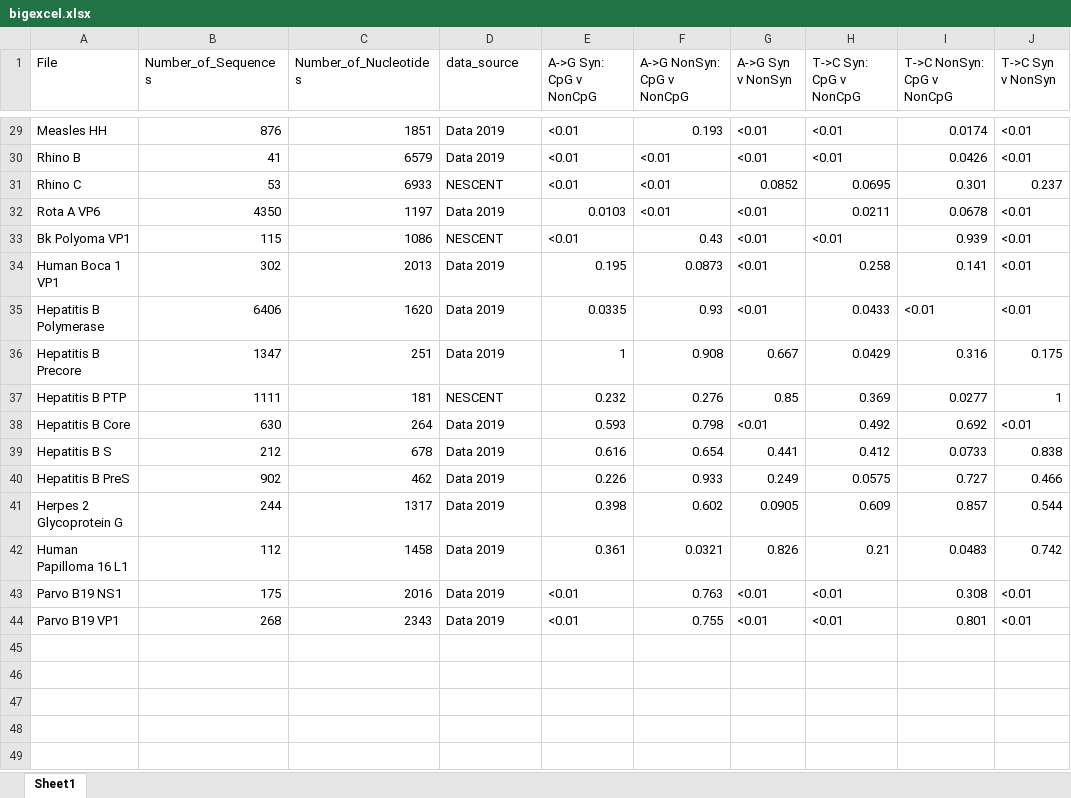
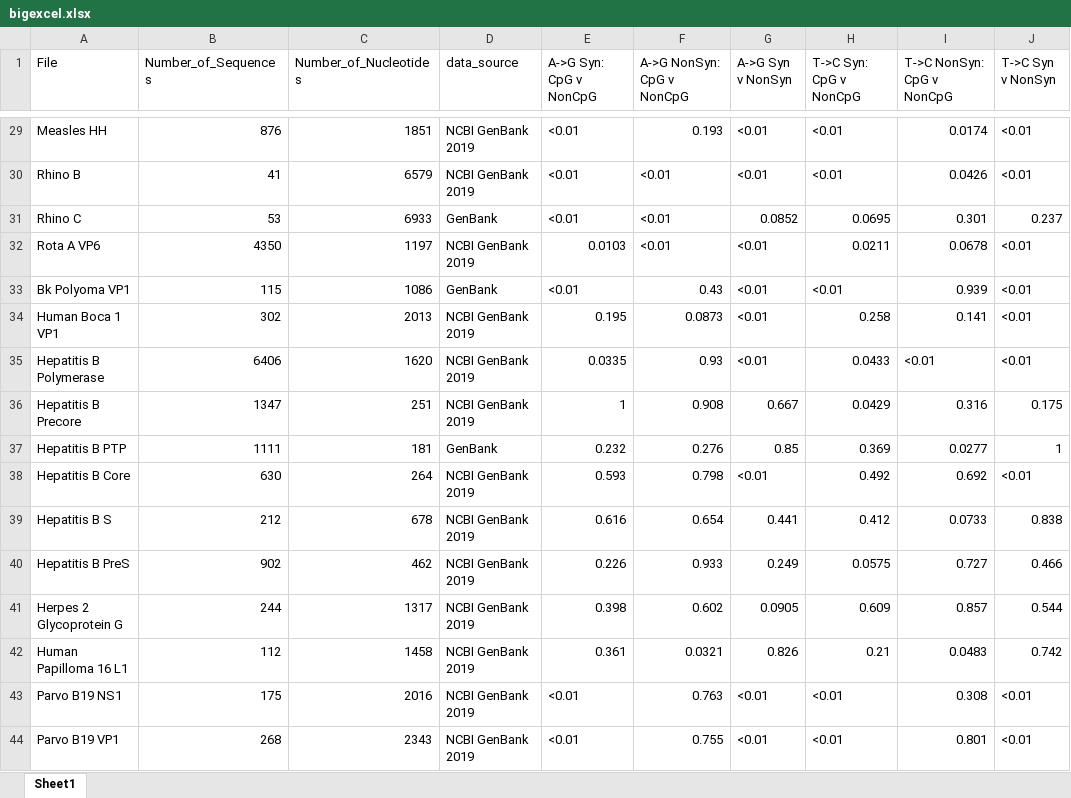
Before and after one commit to Vcaudill/Something_Cool-CpG_Sites-, an Excel workbook: output/bigexcel.xlsx, sheet Sheet1, drawn as a sheet; only a part is shown, gaps mark what is left out; values as stored, in another font and other column widths than the file's, no borders; the diff covers the shown part only; the diff names each change by its address in the sheet, - before the commit and + after, or states it on an @@ line.

```diff
--- a/output/bigexcel.xlsx (sheet Sheet1)
+++ b/output/bigexcel.xlsx (sheet Sheet1)
-D29:D30 (data_source): Data 2019
+D29:D30 (data_source): NCBI GenBank 2019
-D31 (data_source): NESCENT
+D31 (data_source): GenBank
-D32 (data_source): Data 2019
+D32 (data_source): NCBI GenBank 2019
-D33 (data_source): NESCENT
+D33 (data_source): GenBank
-D34:D36 (data_source): Data 2019
+D34:D36 (data_source): NCBI GenBank 2019
-D37 (data_source): NESCENT
+D37 (data_source): GenBank
-D38:D44 (data_source): Data 2019
+D38:D44 (data_source): NCBI GenBank 2019
```
Also changed, not shown: 27 edited cells elsewhere in this sheet.
